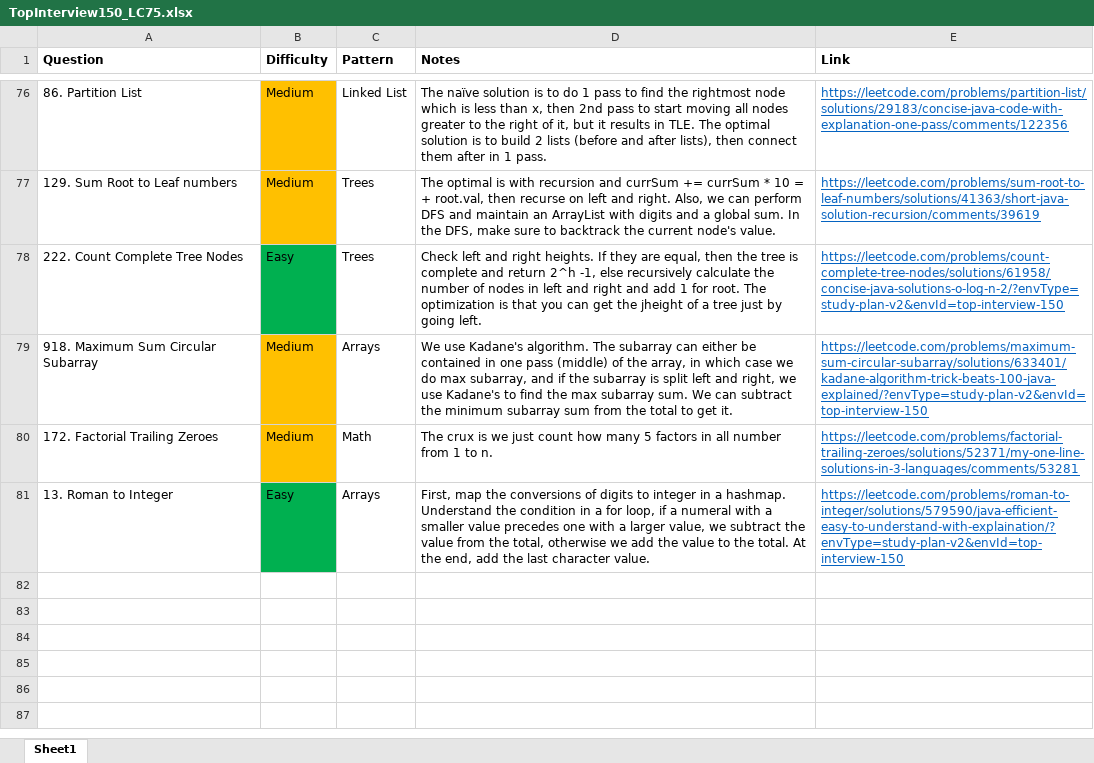
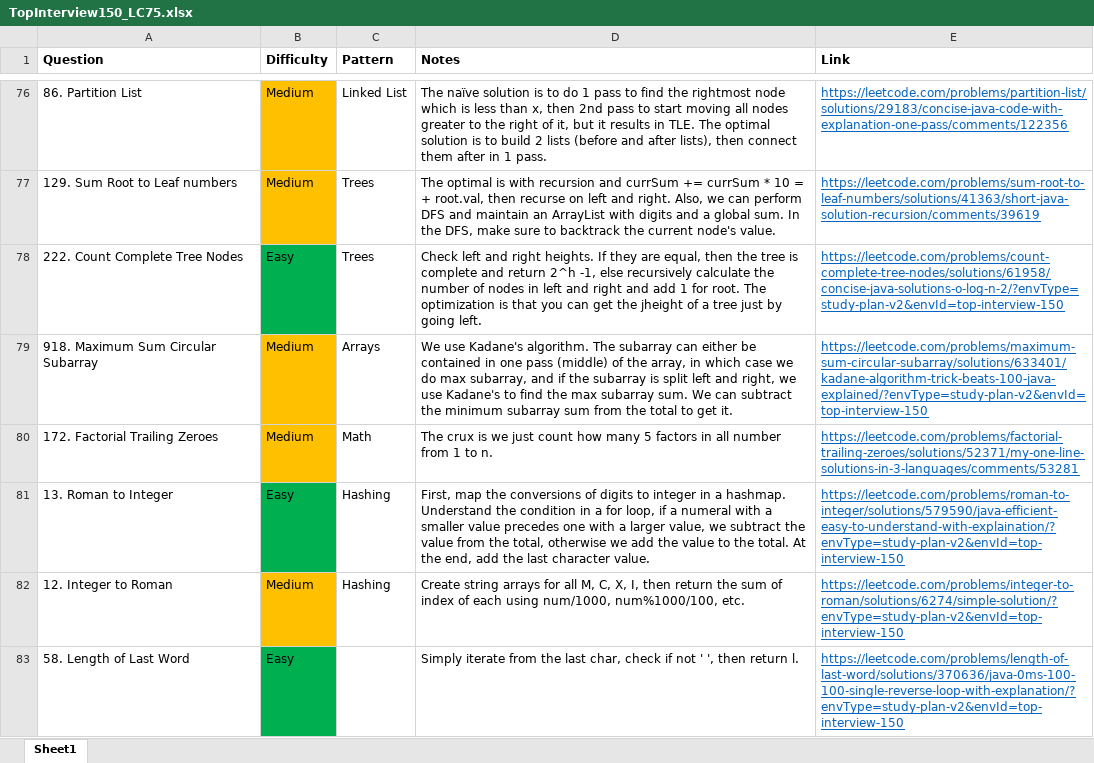
Before and after one commit to park-jsdev/library, an Excel workbook: java/TopInterview150_LC75.xlsx, sheet Sheet1, drawn as a sheet; only a part is shown, gaps mark what is left out; values as stored, in another font and other column widths than the file's, no borders; the diff names each change by its address in the sheet, - before the commit and + after, or states it on an @@ line.

Commit message:
dsa hashing

```diff
--- a/java/TopInterview150_LC75.xlsx (sheet Sheet1)
+++ b/java/TopInterview150_LC75.xlsx (sheet Sheet1)
-C81 (Pattern): Arrays
+C81 (Pattern): Hashing
+row 82: 12. Integer to Roman | Medium | Hashing | Create string arrays for all M, C, X, I, then return the sum of index of each using num/1000, num%1000/100, etc. | https://leetcode.com/problems/integer-to-roman/solutions/6274/simple-solution/?envType=study-plan-v2&envId=top-interview-150
+row 83: 58. Length of Last Word | Easy |  | Simply iterate from the last char, check if not ' ', then return l. | https://leetcode.com/problems/length-of-last-word/solutions/370636/java-0ms-100-100-single-reverse-loop-with-explanation/?envType=study-plan-v2&envId=top-interview-150
```
Also changed, not shown: 2 other files.
